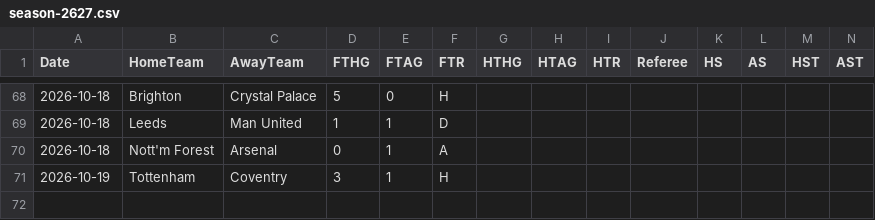
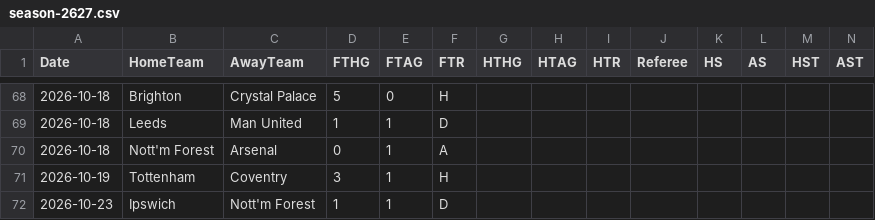
Before and after one commit to tensixn/Epl-Predictor, a CSV file: data/raw/season-2627.csv, drawn as a sheet; only a part is shown, gaps mark what is left out; rows hold the shown columns only; the diff names each change by its address in the sheet, - before the commit and + after, or states it on an @@ line.

```diff
--- a/data/raw/season-2627.csv
+++ b/data/raw/season-2627.csv
+row 72: 2026-10-23 | Ipswich | Nott'm Forest | 1 | 1 | D
```
Also changed, not shown: data/players/fpl_current.csv, results/predictions_log.csv.
